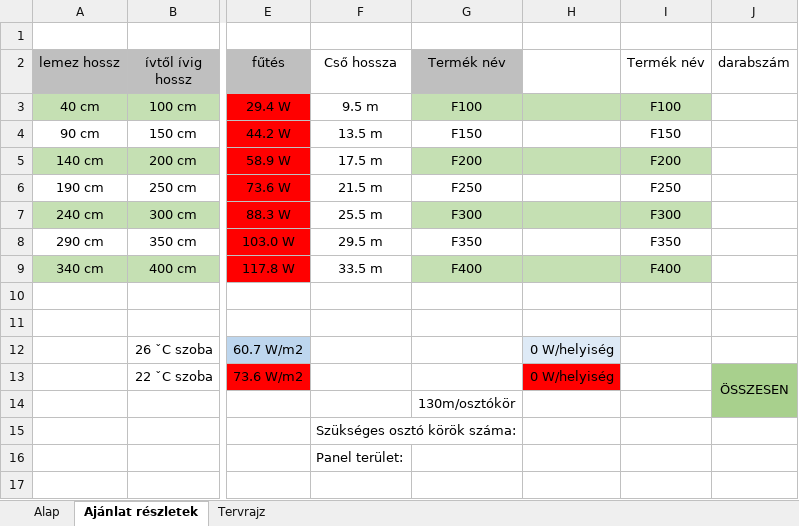
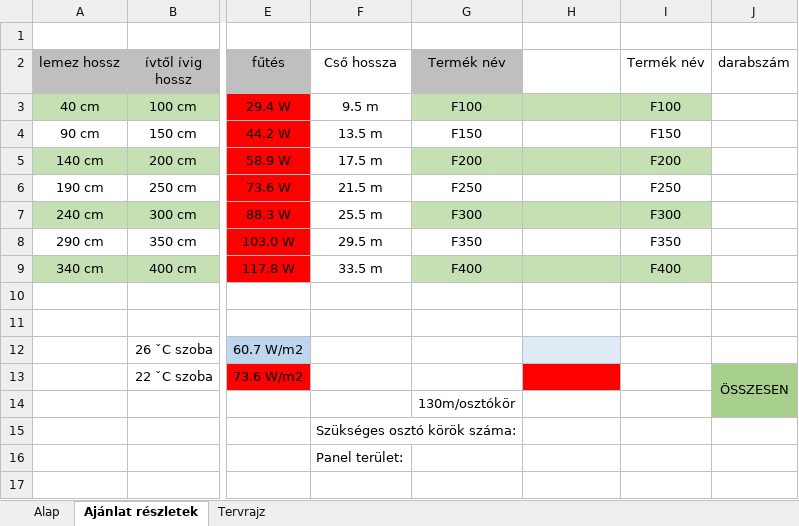
Before and after one commit to szalai-istvan/apparat-heating-planner, an Excel workbook: xlsx/apparat_template_copy.xlsx, sheet Ajánlat részletek, drawn as a sheet; only a part is shown, gaps mark what is left out; values as stored, in another font and other column widths than the file's, no borders; charts and pictures not drawn; the diff names each change by its address in the sheet, - before the commit and + after, or states it on an @@ line.

Commit message:
excel generating continued

```diff
--- a/xlsx/apparat_template_copy.xlsx (sheet Ajánlat részletek)
+++ b/xlsx/apparat_template_copy.xlsx (sheet Ajánlat részletek)
-H12:H13: 0 W/helyiség
+H12:H13: (empty)
```
Also changed, not shown: charts or pictures, xlsx/apparat_template.xlsx, 2 other files.
